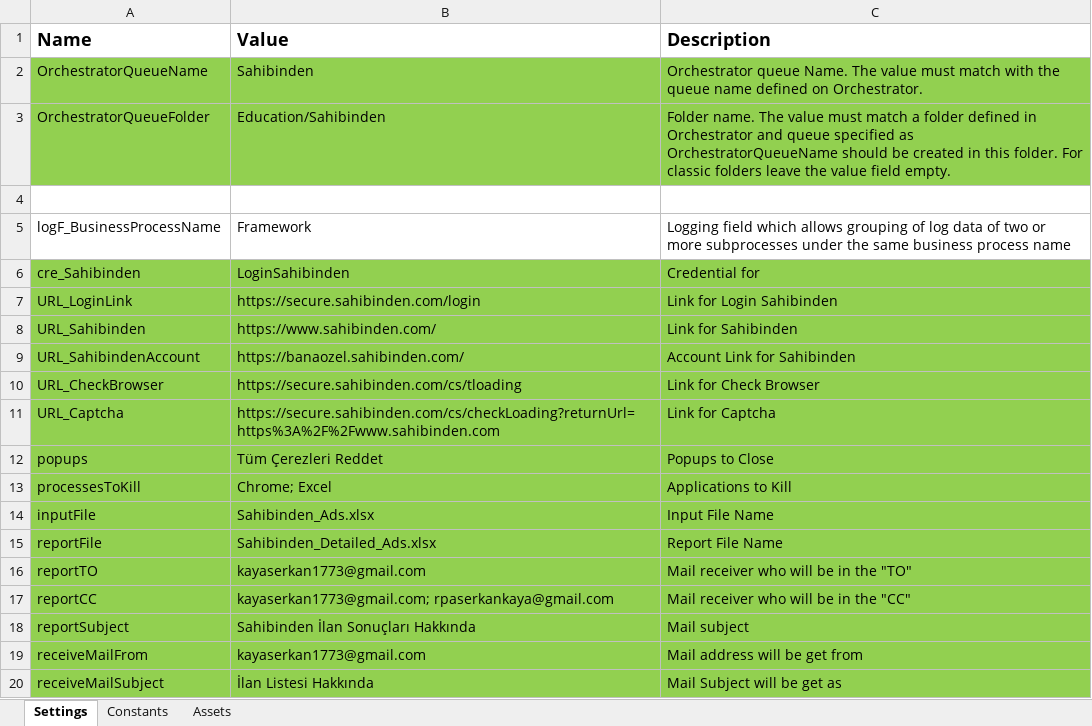
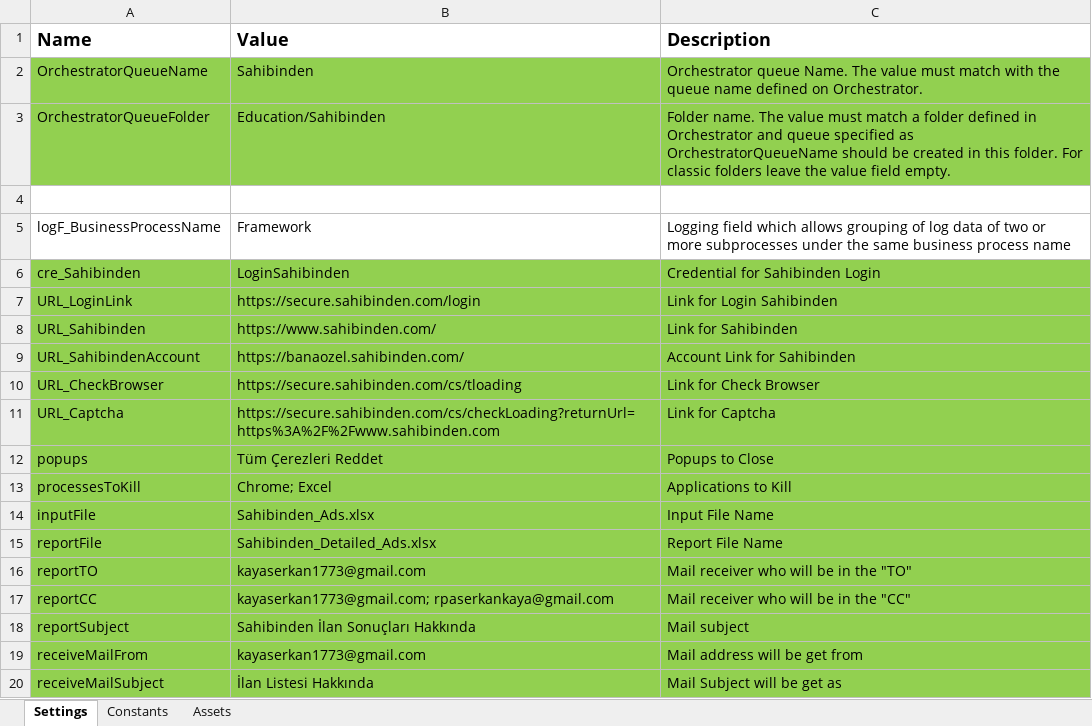
Before and after one commit to serkankaya1773/UiPath, an Excel workbook: Sahibinden Ad Results/Data/Config.xlsx, sheet Settings, drawn as a sheet; values as stored, in another font and other column widths than the file's, no borders; the diff names each change by its address in the sheet, - before the commit and + after, or states it on an @@ line.

```diff
--- a/Sahibinden Ad Results/Data/Config.xlsx (sheet Settings)
+++ b/Sahibinden Ad Results/Data/Config.xlsx (sheet Settings)
-C6 (Description): Credential for
+C6 (Description): Credential for Sahibinden Login
```
Also changed, not shown: 7 other files.
